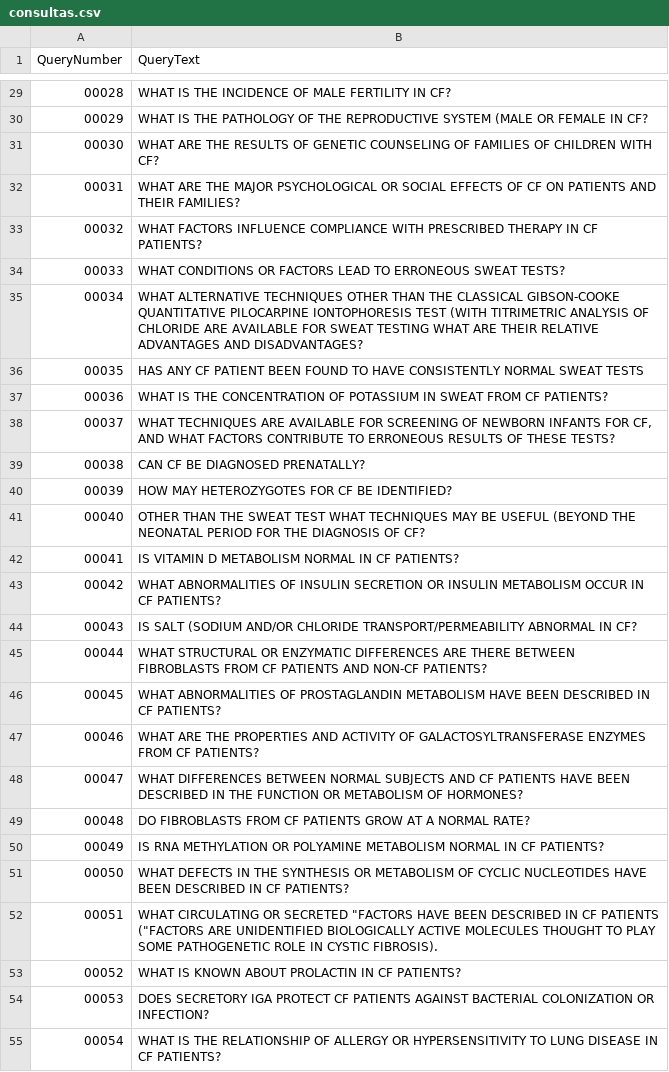
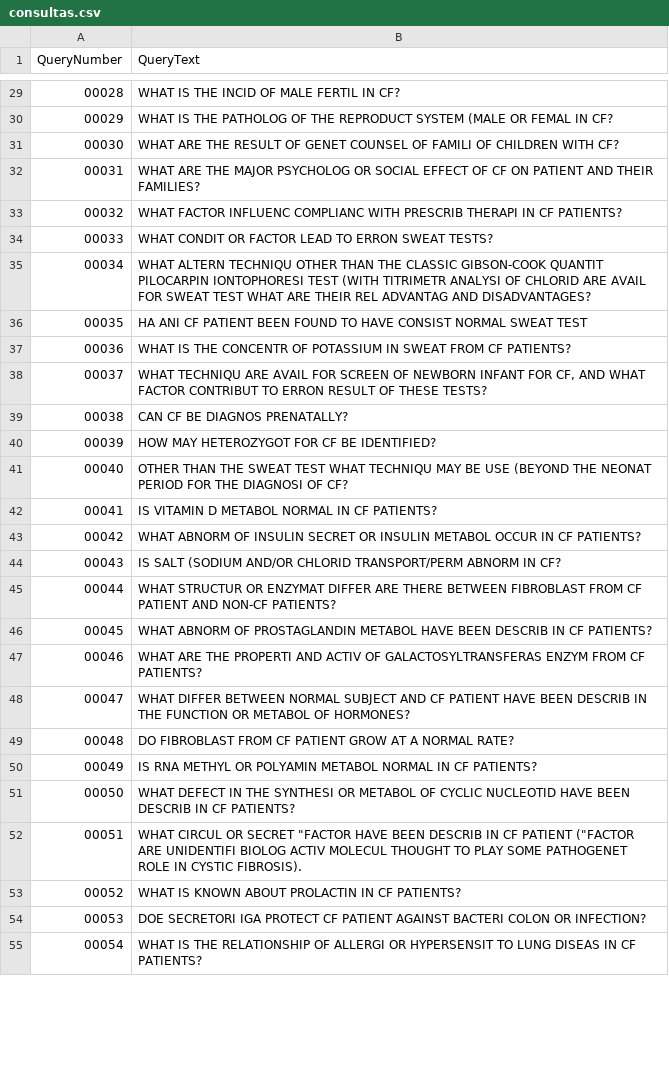
Before and after one commit to pedrokuchpil/COS738-TextSearchAndMining, a CSV file: Trabalho03/results/consultas.csv, drawn as a sheet; only a part is shown, gaps mark what is left out; the diff covers the shown part only.

Commit message:
Add stemmer to query processor

```diff
--- a/Trabalho03/results/consultas.csv
+++ b/Trabalho03/results/consultas.csv
@@ -29,27 +29,27 @@ QueryNumber;QueryText
-00028;WHAT IS THE INCIDENCE OF MALE FERTILITY IN CF?
-00029;WHAT IS THE PATHOLOGY OF THE REPRODUCTIVE SYSTEM (MALE OR FEMALE IN CF?
-00030;WHAT ARE THE RESULTS OF GENETIC COUNSELING OF FAMILIES OF CHILDREN WITH CF?
-00031;WHAT ARE THE MAJOR PSYCHOLOGICAL OR SOCIAL EFFECTS OF CF ON PATIENTS AND THEIR FAMILIES?
-00032;WHAT FACTORS INFLUENCE COMPLIANCE WITH PRESCRIBED THERAPY IN CF PATIENTS?
-00033;WHAT CONDITIONS OR FACTORS LEAD TO ERRONEOUS SWEAT TESTS?
-00034;WHAT ALTERNATIVE TECHNIQUES OTHER THAN THE CLASSICAL GIBSON-COOKE QUANTITATIVE PILOCARPINE IONTOPHORESIS TEST (WITH TITRIMETRIC ANALYSIS OF CHLORIDE ARE AVAILABLE FOR SWEAT TESTING WHAT ARE THEIR RELATIVE ADVANTAGES AND DISADVANTAGES?
-00035;HAS ANY CF PATIENT BEEN FOUND TO HAVE CONSISTENTLY NORMAL SWEAT TESTS
-00036;WHAT IS THE CONCENTRATION OF POTASSIUM IN SWEAT FROM CF PATIENTS?
-00037;WHAT TECHNIQUES ARE AVAILABLE FOR SCREENING OF NEWBORN INFANTS FOR CF, AND WHAT FACTORS CONTRIBUTE TO ERRONEOUS RESULTS OF THESE TESTS?
-00038;CAN CF BE DIAGNOSED PRENATALLY?
-00039;HOW MAY HETEROZYGOTES FOR CF BE IDENTIFIED?
-00040;OTHER THAN THE SWEAT TEST WHAT TECHNIQUES MAY BE USEFUL (BEYOND THE NEONATAL PERIOD FOR THE DIAGNOSIS OF CF?
-00041;IS VITAMIN D METABOLISM NORMAL IN CF PATIENTS?
-00042;WHAT ABNORMALITIES OF INSULIN SECRETION OR INSULIN METABOLISM OCCUR IN CF PATIENTS?
-00043;IS SALT (SODIUM AND/OR CHLORIDE TRANSPORT/PERMEABILITY ABNORMAL IN CF?
-00044;WHAT STRUCTURAL OR ENZYMATIC DIFFERENCES ARE THERE BETWEEN FIBROBLASTS FROM CF PATIENTS AND NON-CF PATIENTS?
-00045;WHAT ABNORMALITIES OF PROSTAGLANDIN METABOLISM HAVE BEEN DESCRIBED IN CF PATIENTS?
-00046;WHAT ARE THE PROPERTIES AND ACTIVITY OF GALACTOSYLTRANSFERASE ENZYMES FROM CF PATIENTS?
-00047;WHAT DIFFERENCES BETWEEN NORMAL SUBJECTS AND CF PATIENTS HAVE BEEN DESCRIBED IN THE FUNCTION OR METABOLISM OF HORMONES?
-00048;DO FIBROBLASTS FROM CF PATIENTS GROW AT A NORMAL RATE?
-00049;IS RNA METHYLATION OR POLYAMINE METABOLISM NORMAL IN CF PATIENTS?
-00050;WHAT DEFECTS IN THE SYNTHESIS OR METABOLISM OF CYCLIC NUCLEOTIDES HAVE BEEN DESCRIBED IN CF PATIENTS?
-00051;WHAT CIRCULATING OR SECRETED "FACTORS HAVE BEEN DESCRIBED IN CF PATIENTS ("FACTORS ARE UNIDENTIFIED BIOLOGICALLY ACTIVE MOLECULES THOUGHT TO PLAY SOME PATHOGENETIC ROLE IN CYSTIC FIBROSIS).
+00028;WHAT IS THE INCID OF MALE FERTIL IN CF?
+00029;WHAT IS THE PATHOLOG OF THE REPRODUCT SYSTEM (MALE OR FEMAL IN CF?
+00030;WHAT ARE THE RESULT OF GENET COUNSEL OF FAMILI OF CHILDREN WITH CF?
+00031;WHAT ARE THE MAJOR PSYCHOLOG OR SOCIAL EFFECT OF CF ON PATIENT AND THEIR FAMILIES?
+00032;WHAT FACTOR INFLUENC COMPLIANC WITH PRESCRIB THERAPI IN CF PATIENTS?
+00033;WHAT CONDIT OR FACTOR LEAD TO ERRON SWEAT TESTS?
+00034;WHAT ALTERN TECHNIQU OTHER THAN THE CLASSIC GIBSON-COOK QUANTIT PILOCARPIN IONTOPHORESI TEST (WITH TITRIMETR ANALYSI OF CHLORID ARE AVAIL FOR SWEAT TEST WHAT ARE THEIR REL ADVANTAG AND DISADVANTAGES?
+00035;HA ANI CF PATIENT BEEN FOUND TO HAVE CONSIST NORMAL SWEAT TEST
+00036;WHAT IS THE CONCENTR OF POTASSIUM IN SWEAT FROM CF PATIENTS?
+00037;WHAT TECHNIQU ARE AVAIL FOR SCREEN OF NEWBORN INFANT FOR CF, AND WHAT FACTOR CONTRIBUT TO ERRON RESULT OF THESE TESTS?
+00038;CAN CF BE DIAGNOS PRENATALLY?
+00039;HOW MAY HETEROZYGOT FOR CF BE IDENTIFIED?
+00040;OTHER THAN THE SWEAT TEST WHAT TECHNIQU MAY BE USE (BEYOND THE NEONAT PERIOD FOR THE DIAGNOSI OF CF?
+00041;IS VITAMIN D METABOL NORMAL IN CF PATIENTS?
+00042;WHAT ABNORM OF INSULIN SECRET OR INSULIN METABOL OCCUR IN CF PATIENTS?
+00043;IS SALT (SODIUM AND/OR CHLORID TRANSPORT/PERM ABNORM IN CF?
+00044;WHAT STRUCTUR OR ENZYMAT DIFFER ARE THERE BETWEEN FIBROBLAST FROM CF PATIENT AND NON-CF PATIENTS?
+00045;WHAT ABNORM OF PROSTAGLANDIN METABOL HAVE BEEN DESCRIB IN CF PATIENTS?
+00046;WHAT ARE THE PROPERTI AND ACTIV OF GALACTOSYLTRANSFERAS ENZYM FROM CF PATIENTS?
+00047;WHAT DIFFER BETWEEN NORMAL SUBJECT AND CF PATIENT HAVE BEEN DESCRIB IN THE FUNCTION OR METABOL OF HORMONES?
+00048;DO FIBROBLAST FROM CF PATIENT GROW AT A NORMAL RATE?
+00049;IS RNA METHYL OR POLYAMIN METABOL NORMAL IN CF PATIENTS?
+00050;WHAT DEFECT IN THE SYNTHESI OR METABOL OF CYCLIC NUCLEOTID HAVE BEEN DESCRIB IN CF PATIENTS?
+00051;WHAT CIRCUL OR SECRET "FACTOR HAVE BEEN DESCRIB IN CF PATIENT ("FACTOR ARE UNIDENTIFI BIOLOG ACTIV MOLECUL THOUGHT TO PLAY SOME PATHOGENET ROLE IN CYSTIC FIBROSIS).
 00052;WHAT IS KNOWN ABOUT PROLACTIN IN CF PATIENTS?
-00053;DOES SECRETORY IGA PROTECT CF PATIENTS AGAINST BACTERIAL COLONIZATION OR INFECTION?
-00054;WHAT IS THE RELATIONSHIP OF ALLERGY OR HYPERSENSITIVITY TO LUNG DISEASE IN CF PATIENTS?
+00053;DOE SECRETORI IGA PROTECT CF PATIENT AGAINST BACTERI COLON OR INFECTION?
+00054;WHAT IS THE RELATIONSHIP OF ALLERGI OR HYPERSENSIT TO LUNG DISEAS IN CF PATIENTS?
```
Also changed, not shown: 71 edited cells elsewhere in this file, 2 other files.
